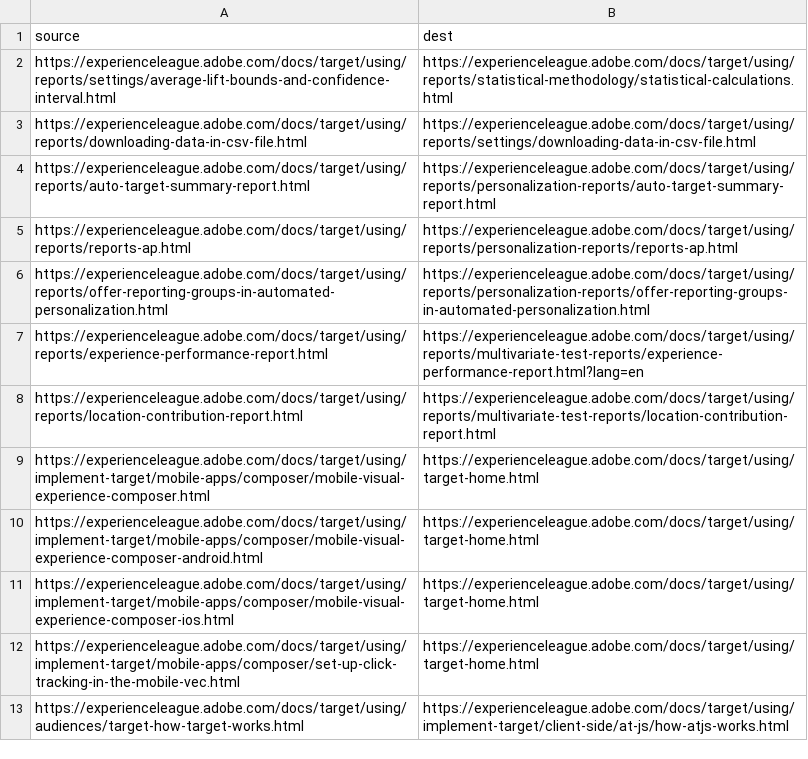
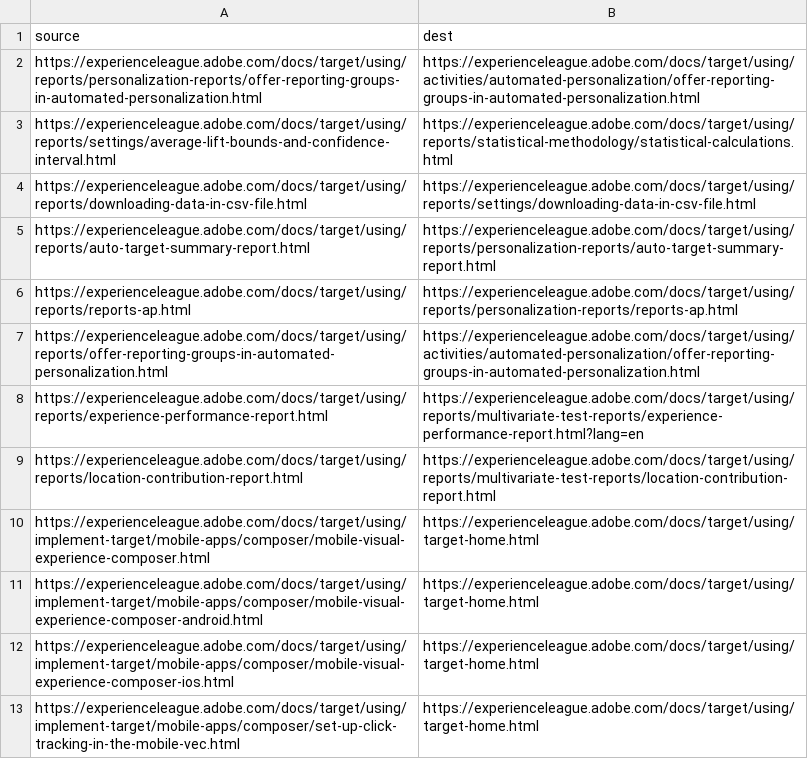
Before and after one commit to AdobeDocs/target.sv-SE, a CSV file: redirects.csv, drawn as a sheet; only a part is shown; the shorter side is filled out with more unchanged rows.

Commit message:
Sync non localizable files triggered by manual translation kit

```diff
--- a/redirects.csv
+++ b/redirects.csv
@@ -1,2 +1,3 @@
 source,dest
+https://experienceleague.adobe.com/docs/target/using/reports/personalization-reports/offer-reporting-groups-in-automated-personalization.html,https://experienceleague.adobe.com/docs/target/using/activities/automated-personalization/offer-reporting-groups-in-automated-personalization.html
 https://experienceleague.adobe.com/docs/target/using/reports/settings/average-lift-bounds-and-confidence-interval.html,https://experienceleague.adobe.com/docs/target/using/reports/statistical-methodology/statistical-calculations.html
@@ -5,3 +6,3 @@ https://experienceleague.adobe.com/docs/target/using/reports/auto-target-summary
 https://experienceleague.adobe.com/docs/target/using/reports/reports-ap.html,https://experienceleague.adobe.com/docs/target/using/reports/personalization-reports/reports-ap.html
-https://experienceleague.adobe.com/docs/target/using/reports/offer-reporting-groups-in-automated-personalization.html,https://experienceleague.adobe.com/docs/target/using/reports/personalization-reports/offer-reporting-groups-in-automated-personalization.html
+https://experienceleague.adobe.com/docs/target/using/reports/offer-reporting-groups-in-automated-personalization.html,https://experienceleague.adobe.com/docs/target/using/activities/automated-personalization/offer-reporting-groups-in-automated-personalization.html
 https://experienceleague.adobe.com/docs/target/using/reports/experience-performance-report.html,https://experienceleague.adobe.com/docs/target/using/reports/multivariate-test-reports/experience-performance-report.html?lang=en
```
